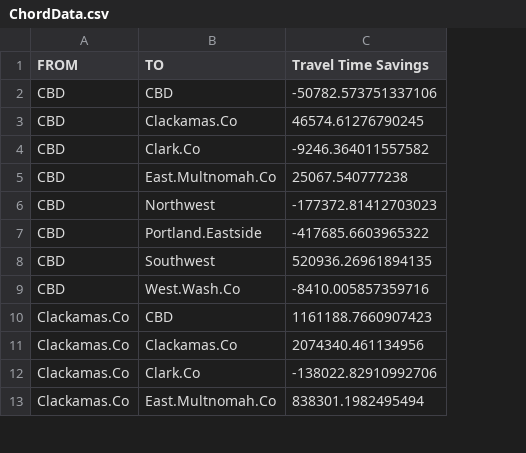
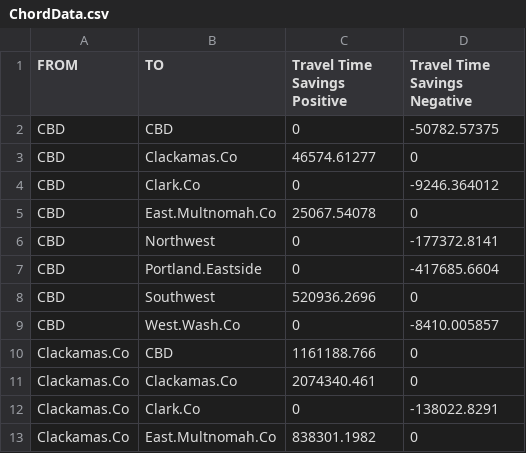
Before and after one commit to MetroModelingServices/ActivityViz_Data, a CSV file: data/portland/Projects/ChordData.csv, drawn as a sheet; only a part is shown; removed rows and columns are numbered as before the commit, all else as after; the diff names each change by its address in the sheet, - before the commit and + after, or states it on an @@ line.

Commit message:
split positive and negative

```diff
--- a/data/portland/Projects/ChordData.csv
+++ b/data/portland/Projects/ChordData.csv
-column C (Travel Time Savings), rows 2-13: -50782.573751337106 | 46574.61276790245 | -9246.364011557582 | 25067.540777238 | -177372.81412703023 | -417685.6603965322 | 520936.26961894135 | -8410.005857359716 | 1161188.7660907423 | 2074340.461134956 | -138022.82910992706 | 838301.1982495494
+column C (Travel Time Savings Positive), rows 2-13: 0 | 46574.61277 | 0 | 25067.54078 | 0 | 0 | 520936.2696 | 0 | 1161188.766 | 2074340.461 | 0 | 838301.1982
+column D (Travel Time Savings Negative), rows 2-13: -50782.57375 | 0 | -9246.364012 | 0 | -177372.8141 | -417685.6604 | 0 | -8410.005857 | 0 | 0 | -138022.8291 | 0
```
Also changed, not shown: data/portland/Projects+Planned/ChordData.csv.
